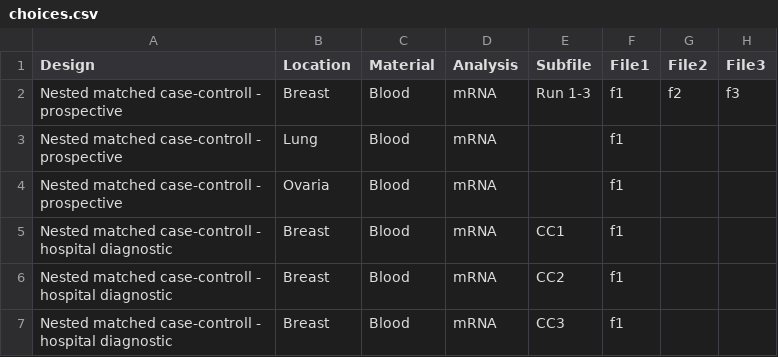
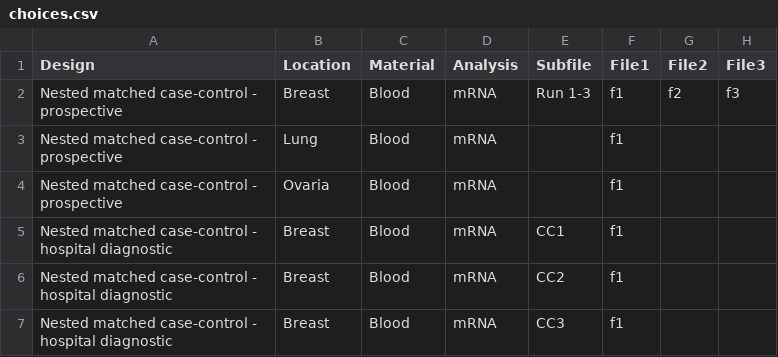
Before and after one commit to uit-hdl/pippeline, a CSV file: Pippeline/choices.csv, drawn as a sheet.

Commit message:
Typo

```diff
--- a/Pippeline/choices.csv
+++ b/Pippeline/choices.csv
@@ -1,7 +1,7 @@
 "Design","Location","Material","Analysis","Subfile","File1","File2","File3"
-"Nested matched case-controll - prospective","Breast","Blood","mRNA","Run 1-3","f1","f2","f3"
-"Nested matched case-controll - prospective","Lung","Blood","mRNA",,"f1",,
-"Nested matched case-controll - prospective","Ovaria","Blood","mRNA",,"f1",,
-"Nested matched case-controll - hospital diagnostic","Breast","Blood","mRNA","CC1","f1",,
-"Nested matched case-controll - hospital diagnostic","Breast","Blood","mRNA","CC2","f1",,
-"Nested matched case-controll - hospital diagnostic","Breast","Blood","mRNA","CC3","f1",,
+"Nested matched case-control - prospective","Breast","Blood","mRNA","Run 1-3","f1","f2","f3"
+"Nested matched case-control - prospective","Lung","Blood","mRNA",,"f1",,
+"Nested matched case-control - prospective","Ovaria","Blood","mRNA",,"f1",,
+"Nested matched case-control - hospital diagnostic","Breast","Blood","mRNA","CC1","f1",,
+"Nested matched case-control - hospital diagnostic","Breast","Blood","mRNA","CC2","f1",,
+"Nested matched case-control - hospital diagnostic","Breast","Blood","mRNA","CC3","f1",,
```
